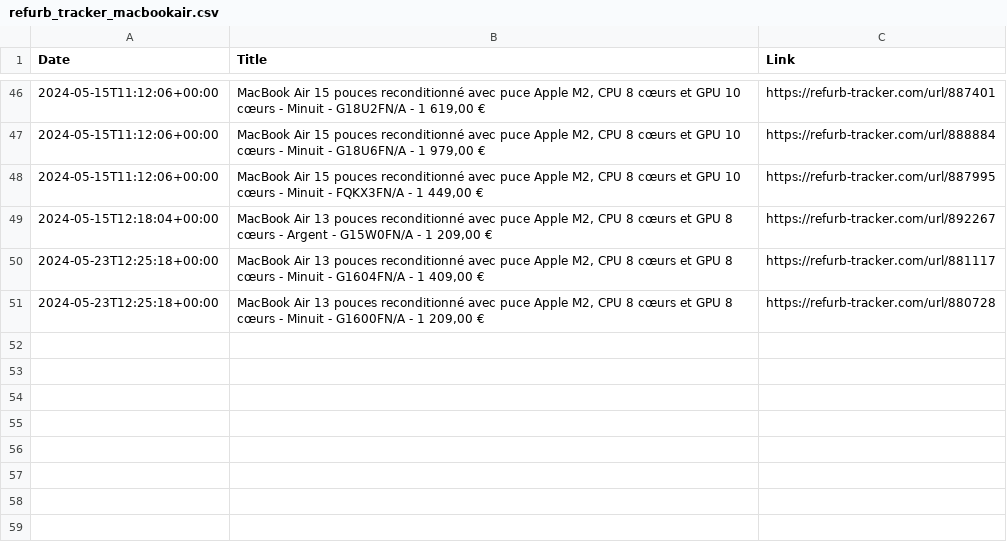
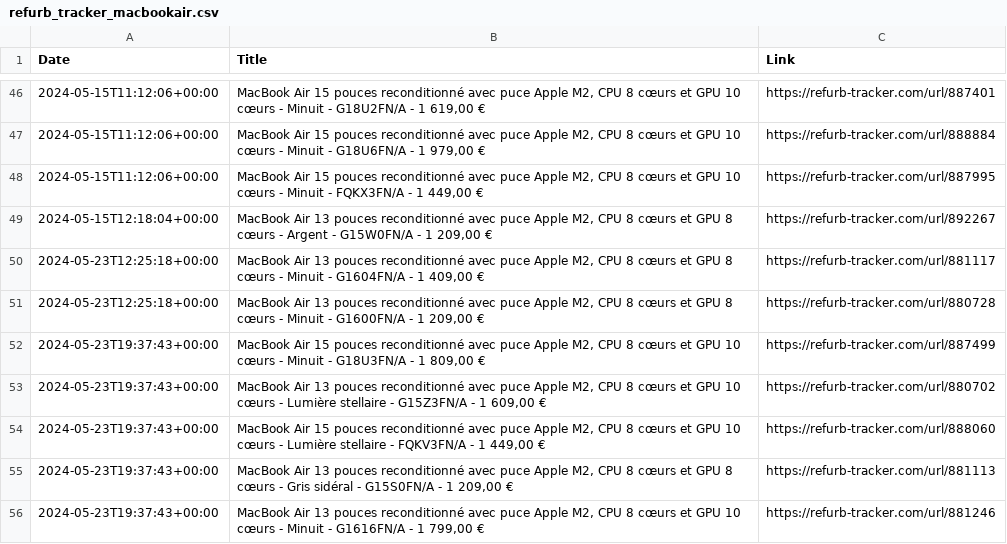
Before and after one commit to felconmar/refurb-tracker-history, a CSV file: data/be/refurb_tracker_macbookair.csv, drawn as a sheet; only a part is shown, gaps mark what is left out; the diff names each change by its address in the sheet, - before the commit and + after, or states it on an @@ line.

```diff
--- a/data/be/refurb_tracker_macbookair.csv
+++ b/data/be/refurb_tracker_macbookair.csv
+row 52: 2024-05-23T19:37:43+00:00 | MacBook Air 15 pouces reconditionné avec puce Apple M2, CPU 8 cœurs et GPU 10 cœurs - Minuit - G18U3FN/A - 1 809,00 € | https://refurb-tracker.com/url/887499
+row 53: 2024-05-23T19:37:43+00:00 | MacBook Air 13 pouces reconditionné avec puce Apple M2, CPU 8 cœurs et GPU 10 cœurs - Lumière stellaire - G15Z3FN/A - 1 609,00 € | https://refurb-tracker.com/url/880702
+row 54: 2024-05-23T19:37:43+00:00 | MacBook Air 15 pouces reconditionné avec puce Apple M2, CPU 8 cœurs et GPU 10 cœurs - Lumière stellaire - FQKV3FN/A - 1 449,00 € | https://refurb-tracker.com/url/888060
+row 55: 2024-05-23T19:37:43+00:00 | MacBook Air 13 pouces reconditionné avec puce Apple M2, CPU 8 cœurs et GPU 8 cœurs - Gris sidéral - G15S0FN/A - 1 209,00 € | https://refurb-tracker.com/url/881113
+row 56: 2024-05-23T19:37:43+00:00 | MacBook Air 13 pouces reconditionné avec puce Apple M2, CPU 8 cœurs et GPU 10 cœurs - Minuit - G1616FN/A - 1 799,00 € | https://refurb-tracker.com/url/881246
```
Also changed, not shown: data/bx/refurb_tracker_macbookair.csv, data/es/refurb_tracker_macbookair.csv, 17 other files.
